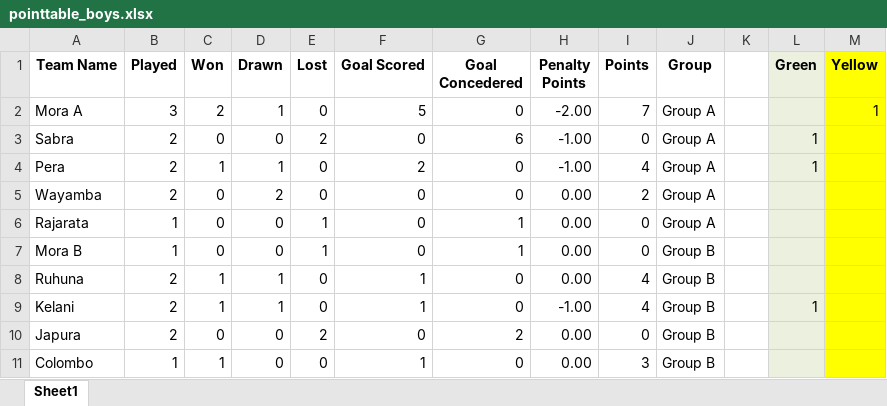
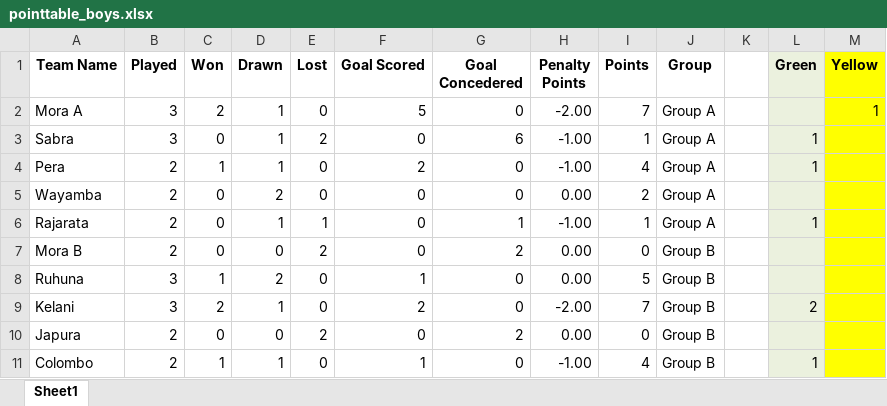
Before and after one commit to NipunSGeeTH/mora9s-hockey-tournament, an Excel workbook: pointtable_boys.xlsx, sheet Sheet1, drawn as a sheet; only a part is shown; values as stored, in another font and other column widths than the file's, no borders; the diff names each change by its address in the sheet, - before the commit and + after, or states it on an @@ line.

```diff
--- a/pointtable_boys.xlsx (sheet Sheet1)
+++ b/pointtable_boys.xlsx (sheet Sheet1)
-B3 (Played): 2
+B3 (Played): 3
-D3 (Drawn): 0
+D3 (Drawn): 1
-I3 (Points): 0
+I3 (Points): 1
-B6:B7 (Played): 1
+B6:B7 (Played): 2
-D6 (Drawn): 0
+D6 (Drawn): 1
-H6 (Penalty Points): 0.00
+H6 (Penalty Points): -1.00
-I6 (Points): 0
+I6 (Points): 1
-L6 (Green): (empty)
+L6 (Green): 1
-E7 (Lost): 1
+E7 (Lost): 2
-G7 (Goal Concedered): 1
+G7 (Goal Concedered): 2
-B8:B9 (Played): 2
+B8:B9 (Played): 3
-D8 (Drawn): 1
+D8 (Drawn): 2
-I8 (Points): 4
+I8 (Points): 5
-C9 (Won): 1
+C9 (Won): 2
-F9 (Goal Scored): 1
+F9 (Goal Scored): 2
-H9 (Penalty Points): -1.00
+H9 (Penalty Points): -2.00
-I9 (Points): 4
+I9 (Points): 7
-L9 (Green): 1
+L9 (Green): 2
-B11 (Played): 1
+B11 (Played): 2
-D11 (Drawn): 0
+D11 (Drawn): 1
-H11 (Penalty Points): 0.00
+H11 (Penalty Points): -1.00
-I11 (Points): 3
+I11 (Points): 4
-L11 (Green): (empty)
+L11 (Green): 1
```
Also changed, not shown: history_boys.xlsx.
